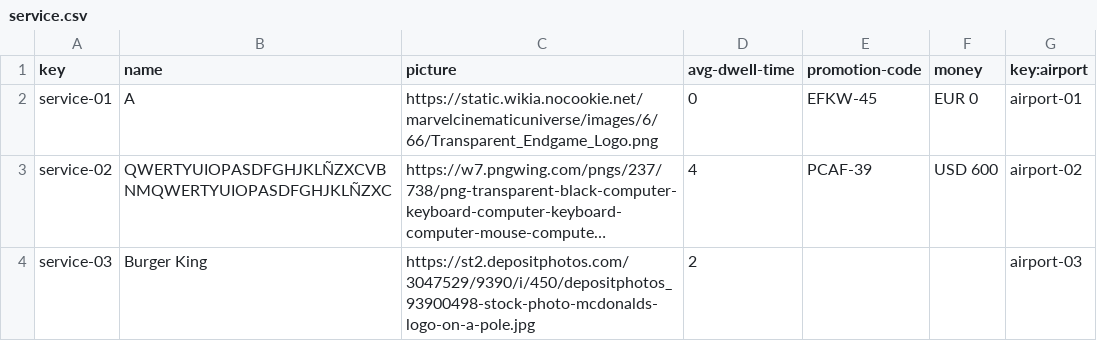
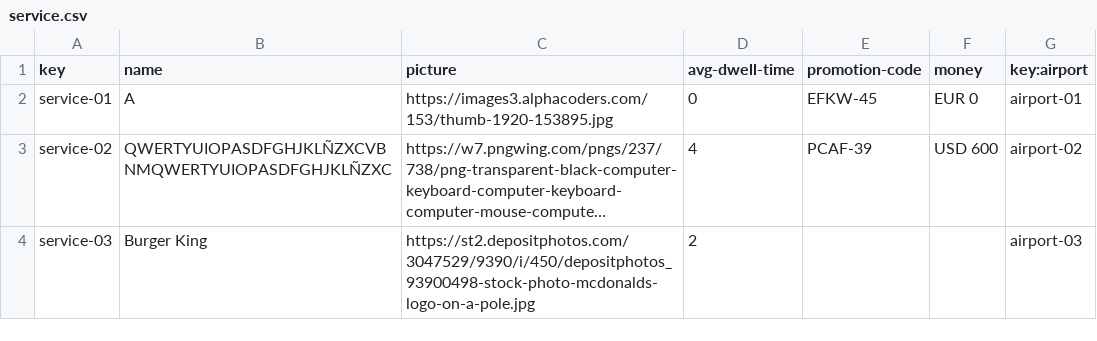
Before and after one commit to FranciscoFernandezN/Acme-ANS, a CSV file: src/main/resources/WEB-INF/data/sample/service.csv, drawn as a sheet; long unchanged cells end in …; the diff names each change by its address in the sheet, - before the commit and + after, or states it on an @@ line.

```diff
--- a/src/main/resources/WEB-INF/data/sample/service.csv
+++ b/src/main/resources/WEB-INF/data/sample/service.csv
-C2 (picture): https://static.wikia.nocookie.net/marvelcinematicuniverse/images/6/66/Transparent_Endgame_Logo.png
+C2 (picture): https://images3.alphacoders.com/153/thumb-1920-153895.jpg
```
Also changed, not shown: 2 other files.
